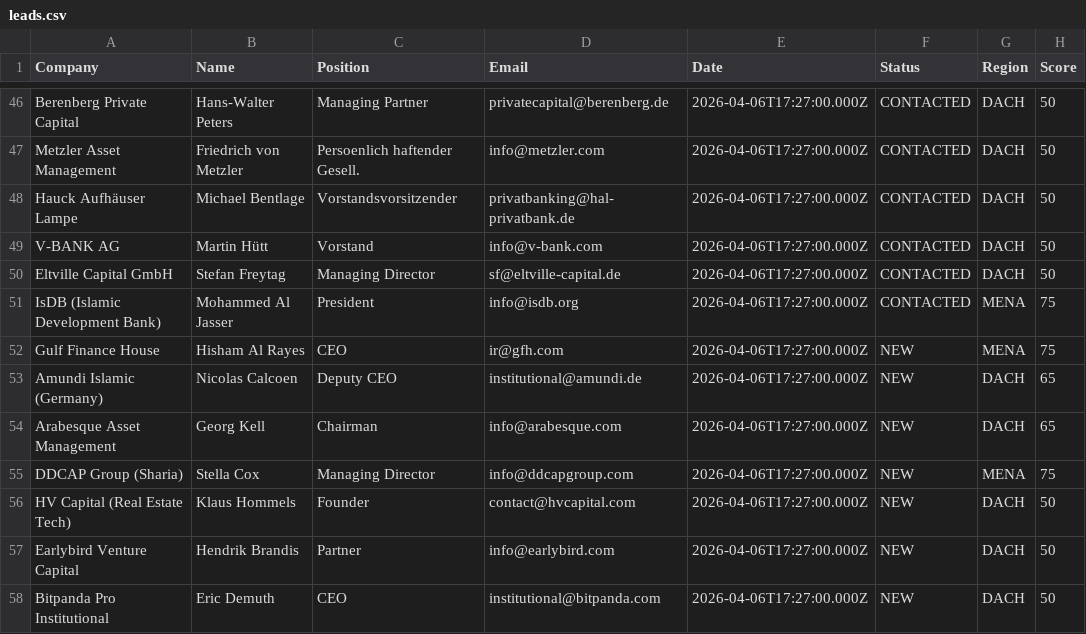
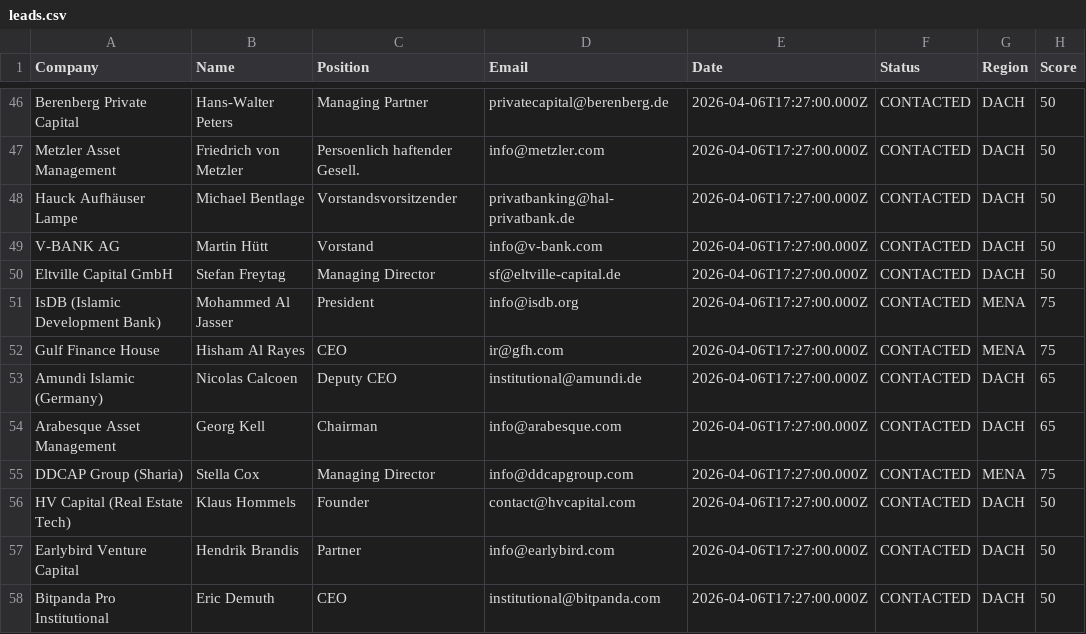
Before and after one commit to the1stkidschannel-cell/amanah-proptech, a CSV file: data/leads.csv, drawn as a sheet; only a part is shown, gaps mark what is left out.

Commit message:
feat: setup human-in-the-loop email approvals, local LLM support, compliance QA and Firebase optimizations

```diff
--- a/data/leads.csv
+++ b/data/leads.csv
@@ -51,8 +51,8 @@ Company,Name,Position,Email,Date,Status,Region,Score
 "IsDB (Islamic Development Bank)","Mohammed Al Jasser","President","info@isdb.org","2026-04-06T17:27:00.000Z","CONTACTED","MENA","75"
-"Gulf Finance House","Hisham Al Rayes","CEO","ir@gfh.com","2026-04-06T17:27:00.000Z","NEW","MENA","75"
-"Amundi Islamic (Germany)","Nicolas Calcoen","Deputy CEO","institutional@amundi.de","2026-04-06T17:27:00.000Z","NEW","DACH","65"
-"Arabesque Asset Management","Georg Kell","Chairman","info@arabesque.com","2026-04-06T17:27:00.000Z","NEW","DACH","65"
-"DDCAP Group (Sharia)","Stella Cox","Managing Director","info@ddcapgroup.com","2026-04-06T17:27:00.000Z","NEW","MENA","75"
-"HV Capital (Real Estate Tech)","Klaus Hommels","Founder","contact@hvcapital.com","2026-04-06T17:27:00.000Z","NEW","DACH","50"
-"Earlybird Venture Capital","Hendrik Brandis","Partner","info@earlybird.com","2026-04-06T17:27:00.000Z","NEW","DACH","50"
-"Bitpanda Pro Institutional","Eric Demuth","CEO","institutional@bitpanda.com","2026-04-06T17:27:00.000Z","NEW","DACH","50"
+"Gulf Finance House","Hisham Al Rayes","CEO","ir@gfh.com","2026-04-06T17:27:00.000Z","CONTACTED","MENA","75"
+"Amundi Islamic (Germany)","Nicolas Calcoen","Deputy CEO","institutional@amundi.de","2026-04-06T17:27:00.000Z","CONTACTED","DACH","65"
+"Arabesque Asset Management","Georg Kell","Chairman","info@arabesque.com","2026-04-06T17:27:00.000Z","CONTACTED","DACH","65"
+"DDCAP Group (Sharia)","Stella Cox","Managing Director","info@ddcapgroup.com","2026-04-06T17:27:00.000Z","CONTACTED","MENA","75"
+"HV Capital (Real Estate Tech)","Klaus Hommels","Founder","contact@hvcapital.com","2026-04-06T17:27:00.000Z","CONTACTED","DACH","50"
+"Earlybird Venture Capital","Hendrik Brandis","Partner","info@earlybird.com","2026-04-06T17:27:00.000Z","CONTACTED","DACH","50"
+"Bitpanda Pro Institutional","Eric Demuth","CEO","institutional@bitpanda.com","2026-04-06T17:27:00.000Z","CONTACTED","DACH","50"
```
Also changed, not shown: 15 other files.
